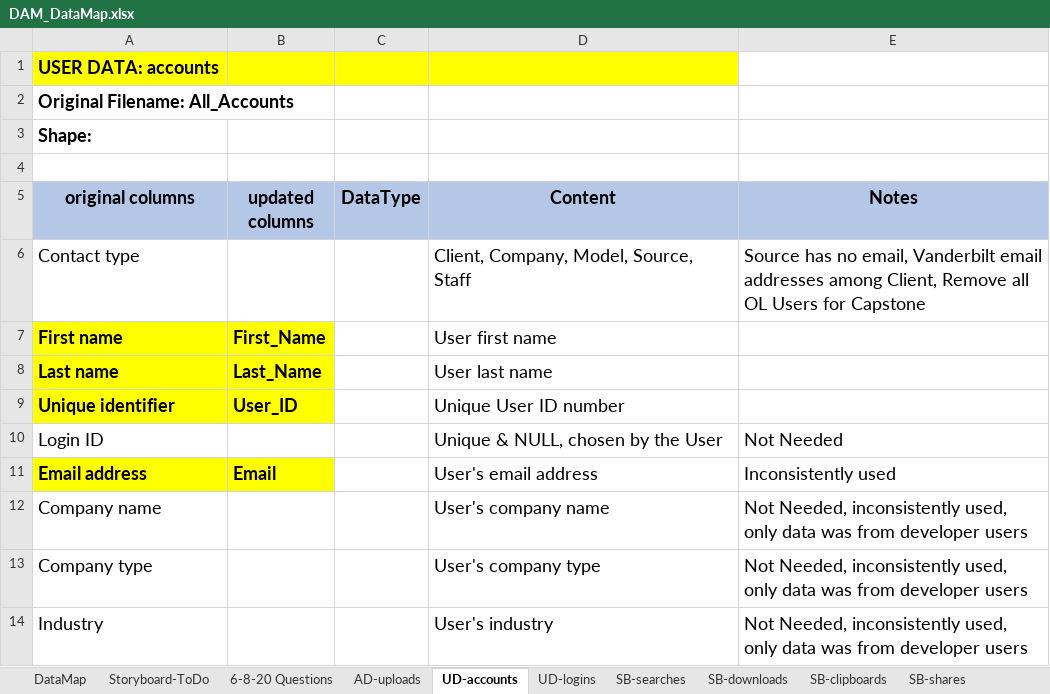
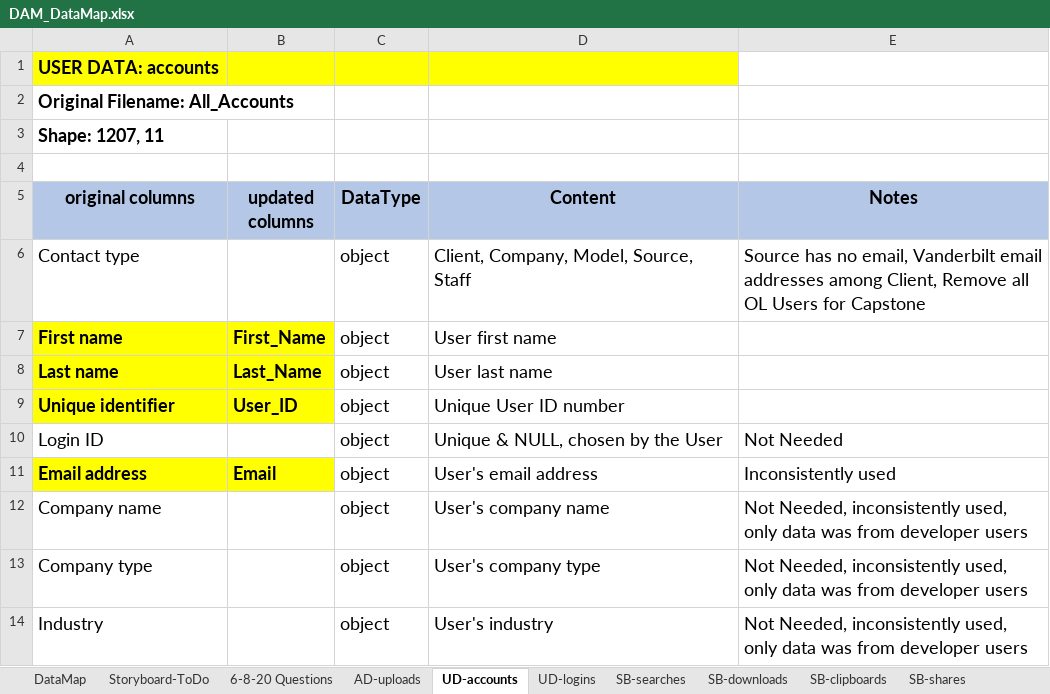
Before and after one commit to ECNewland/DAM_Success_Capstone, an Excel workbook: DAM_DataMap.xlsx, sheet UD-accounts, drawn as a sheet; only a part is shown; values as stored, in another font and other column widths than the file's, no borders; the diff covers the shown part only; the diff names each change by its address in the sheet, - before the commit and + after, or states it on an @@ line.

```diff
--- a/DAM_DataMap.xlsx (sheet UD-accounts)
+++ b/DAM_DataMap.xlsx (sheet UD-accounts)
-A3 (original columns): Shape:
+A3 (original columns): Shape: 1207, 11
-C6:C14 (DataType): (empty)
+C6:C14 (DataType): object
```
Also changed, not shown: 1 added row and 16 edited cells elsewhere in this sheet, sheet SB-searches, sheet SB-downloads, sheet SB-clipboards, sheet SB-shares, sheet UD-logins, sheet AD-uploads.
